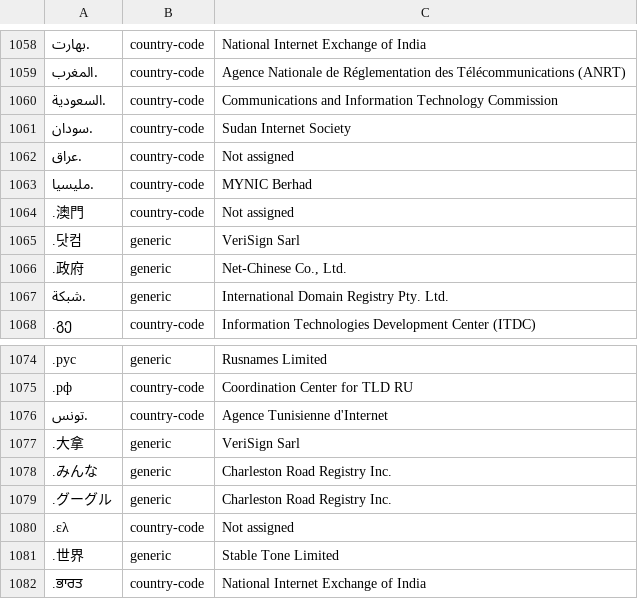
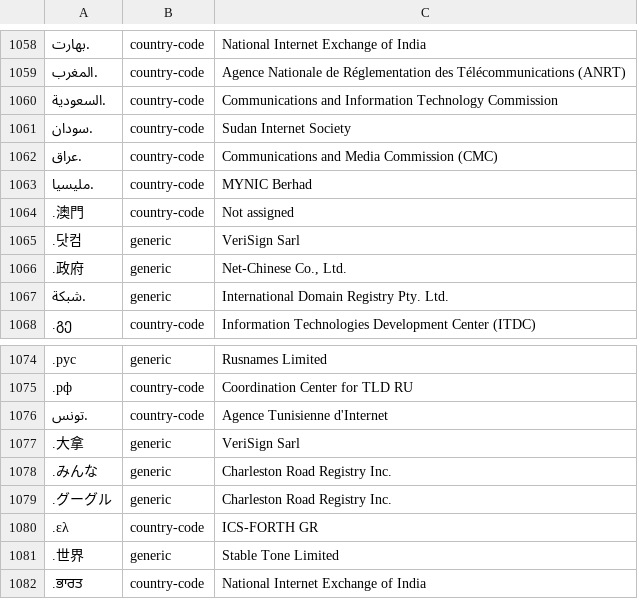
Before and after one commit to nojimage/tld-crawler, a CSV file: data/tld.csv, drawn as a sheet; only a part is shown, gaps mark what is left out; the diff names each change by its address in the sheet, - before the commit and + after, or states it on an @@ line.

```diff
--- a/data/tld.csv
+++ b/data/tld.csv
-C1062: Not assigned
+C1062: Communications and Media Commission (CMC)
-C1080: Not assigned
+C1080: ICS-FORTH GR
```
Also changed, not shown: 2 other files.
